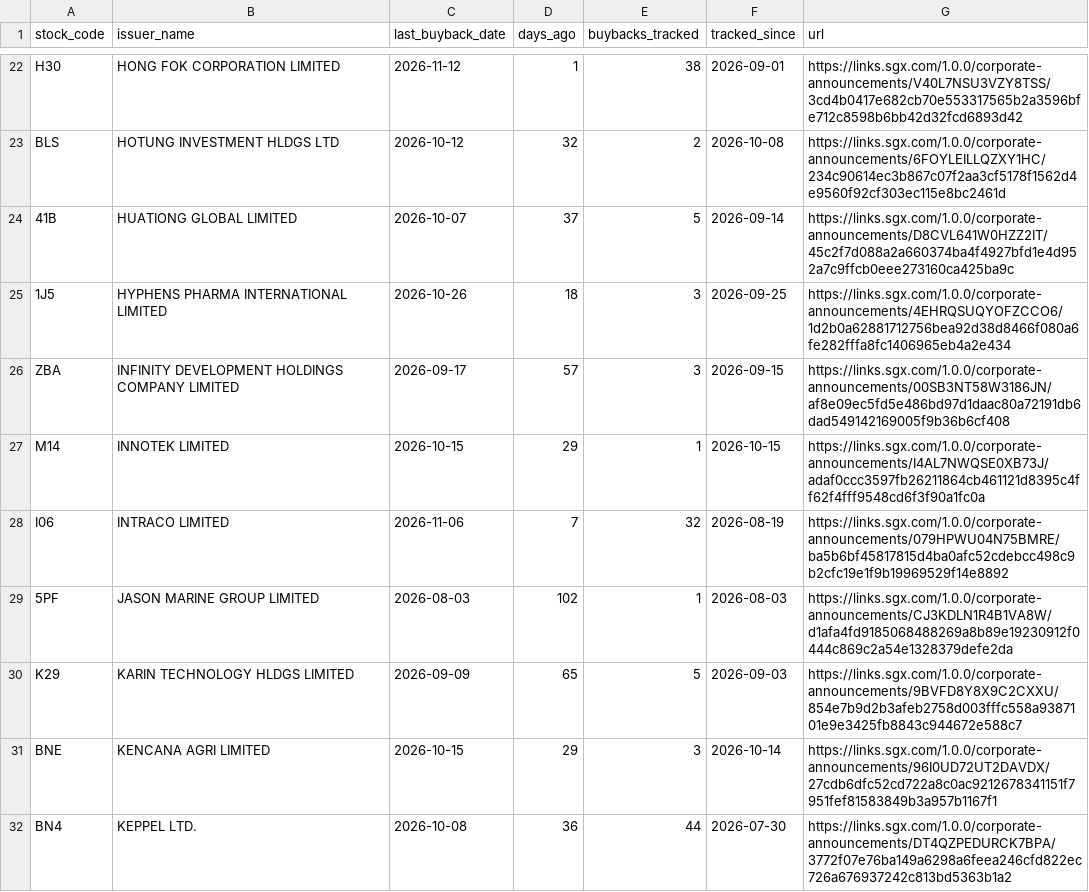
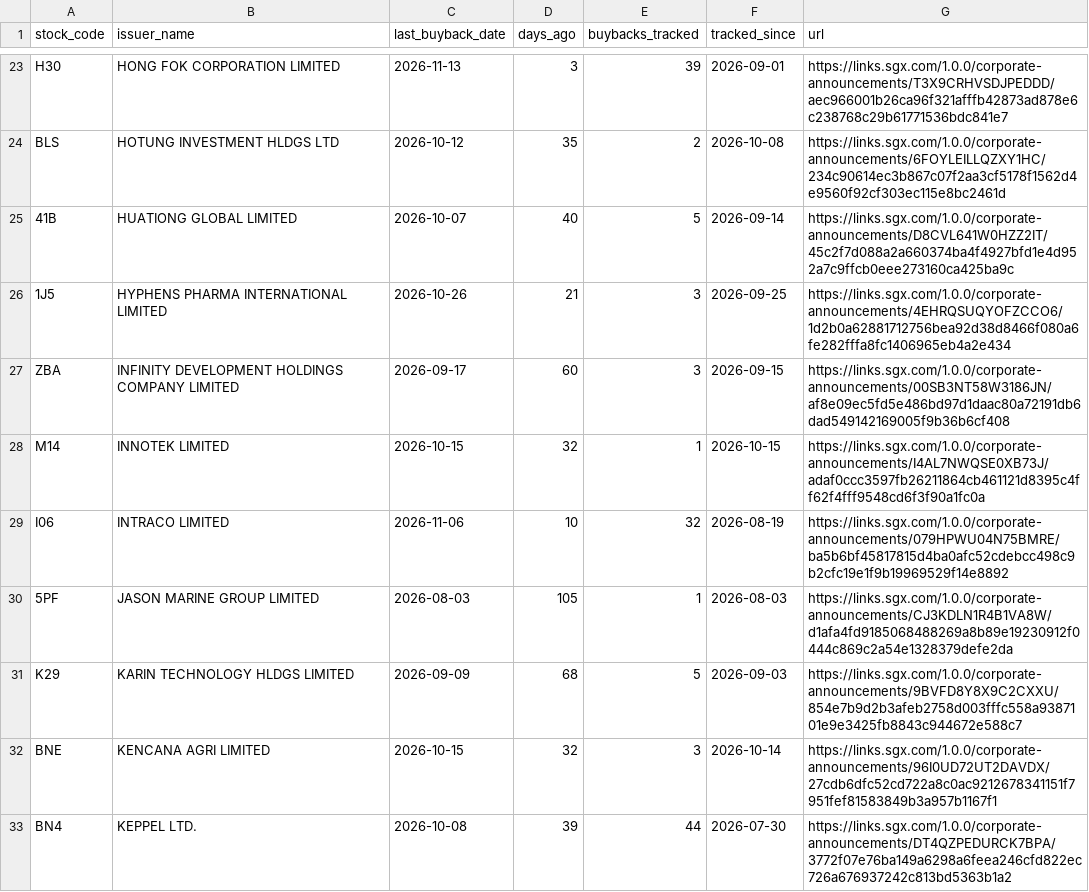
Before and after one commit to ferlyntanyj/Claude-Telegram-bot, a CSV file: output/buyback_company_summary.csv, drawn as a sheet; only a part is shown, gaps mark what is left out; addresses are those after the commit; the diff covers the shown part only; the diff names each change by its address in the sheet, - before the commit and + after, or states it on an @@ line.

```diff
--- a/output/buyback_company_summary.csv
+++ b/output/buyback_company_summary.csv
-C23 (last_buyback_date): 2026-11-12
+C23 (last_buyback_date): 2026-11-13
-D23 (days_ago): 1
+D23 (days_ago): 3
-E23 (buybacks_tracked): 38
+E23 (buybacks_tracked): 39
-G23 (url): https://links.sgx.com/1.0.0/corporate-announcements/V40L7NSU3VZY8TSS/3cd4b0417e682cb70e553317565b2a3596bfe712c8598b6bb42d32fcd6893d42
+G23 (url): https://links.sgx.com/1.0.0/corporate-announcements/T3X9CRHVSDJPEDDD/aec966001b26ca96f321afffb42873ad878e6c238768c29b61771536bdc841e7
-D24 (days_ago): 32
+D24 (days_ago): 35
-D25 (days_ago): 37
+D25 (days_ago): 40
-D26 (days_ago): 18
+D26 (days_ago): 21
-D27 (days_ago): 57
+D27 (days_ago): 60
-D28 (days_ago): 29
+D28 (days_ago): 32
-D29 (days_ago): 7
+D29 (days_ago): 10
-D30 (days_ago): 102
+D30 (days_ago): 105
-D31 (days_ago): 65
+D31 (days_ago): 68
-D32 (days_ago): 29
+D32 (days_ago): 32
-D33 (days_ago): 36
+D33 (days_ago): 39
```
Also changed, not shown: 2 added rows and 93 edited cells elsewhere in this file, history/buyback_history.csv, 3 other files.
